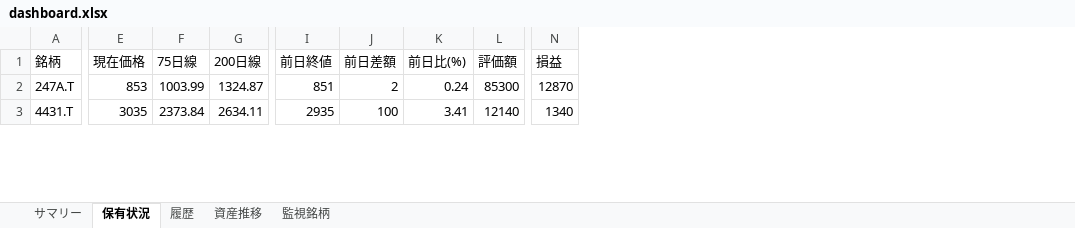
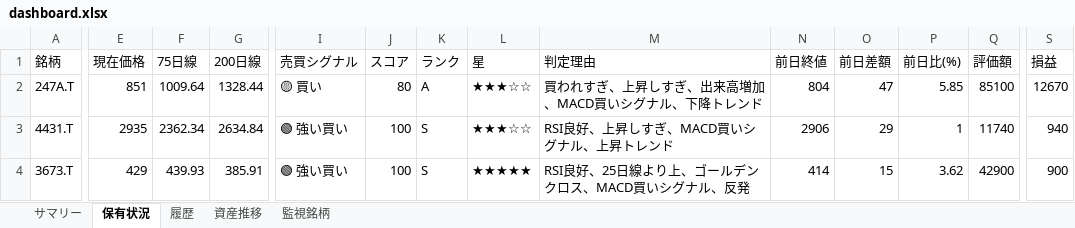
Before and after one commit to wac1223/stock_tool, an Excel workbook: dashboard.xlsx, sheet 保有状況, drawn as a sheet; only a part is shown, gaps mark what is left out; values as stored, in another font and other column widths than the file's, no borders; addresses are those after the commit; rows hold the shown columns only; the diff covers the shown part only; the diff names each change by its address in the sheet, - before the commit and + after, or states it on an @@ line.

```diff
--- a/dashboard.xlsx (sheet 保有状況)
+++ b/dashboard.xlsx (sheet 保有状況)
+column I (売買シグナル), rows 2-3: 🟡 買い | 🟢 強い買い
+column J (スコア), rows 2-3: 80 | 100
+column K (ランク), rows 2-3: A | S
+column L (星), rows 2-3: ★★★☆☆ | ★★★☆☆
+column M (判定理由), rows 2-3: 買われすぎ、上昇しすぎ、出来高増加、MACD買いシグナル、下降トレンド | RSI良好、上昇しすぎ、MACD買いシグナル、上昇トレンド
-E2 (現在価格): 853
+E2 (現在価格): 851
-F2 (75日線): 1003.99
+F2 (75日線): 1009.64
-G2 (200日線): 1324.87
+G2 (200日線): 1328.44
-N2 (前日終値): 851
+N2 (前日終値): 804
-O2 (前日差額): 2
+O2 (前日差額): 47
-P2 (前日比(%)): 0.24
+P2 (前日比(%)): 5.85
-Q2 (評価額): 85300
+Q2 (評価額): 85100
-S2 (損益): 12870
+S2 (損益): 12670
-E3 (現在価格): 3035
+E3 (現在価格): 2935
-F3 (75日線): 2373.84
+F3 (75日線): 2362.34
-G3 (200日線): 2634.11
+G3 (200日線): 2634.84
-N3 (前日終値): 2935
+N3 (前日終値): 2906
-O3 (前日差額): 100
+O3 (前日差額): 29
-P3 (前日比(%)): 3.41
+P3 (前日比(%)): 1
-Q3 (評価額): 12140
+Q3 (評価額): 11740
-S3 (損益): 1340
+S3 (損益): 940
+row 4: 3673.T | 429 | 439.93 | 385.91 | 🟢 強い買い | 100 | S | ★★★★★ | RSI良好、25日線より上、ゴールデンクロス、MACD買いシグナル、反発 | 414 | 15 | 3.62 | 42900 | 900
```
Also changed, not shown: 29 edited cells elsewhere in this sheet, sheet 監視銘柄, sheet 履歴, sheet サマリー, sheet 資産推移, portfolio.xlsx, price_history.xlsx, 4 other files.
